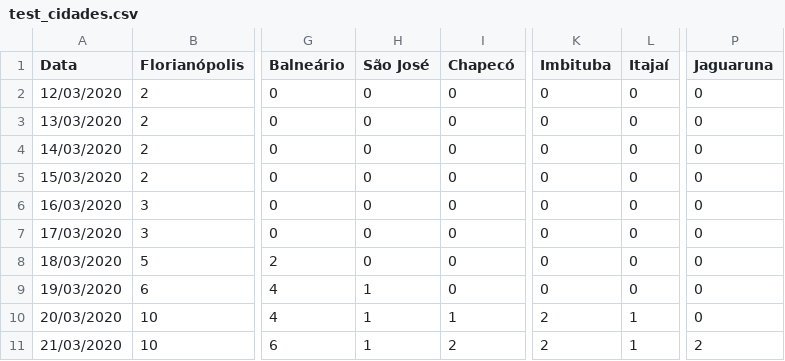
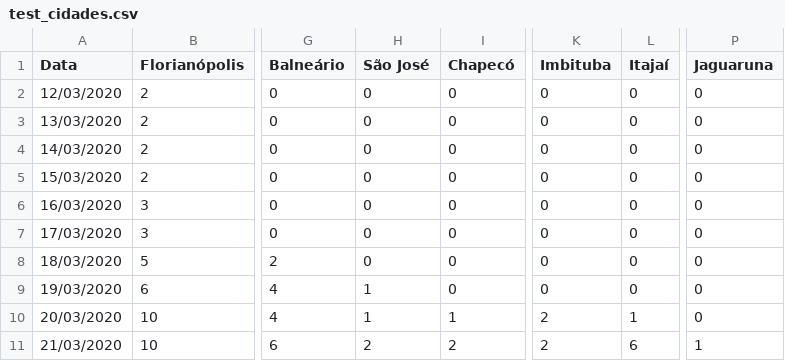
Before and after one commit to anfer86/covid19_sc_dados, a CSV file: test_cidades.csv, drawn as a sheet; only a part is shown, gaps mark what is left out; the diff names each change by its address in the sheet, - before the commit and + after, or states it on an @@ line.

Commit message:
Atualizado com os dados do final do dia 21/03/2020.

```diff
--- a/test_cidades.csv
+++ b/test_cidades.csv
-H11 (São José): 1
+H11 (São José): 2
-L11 (Itajaí): 1
+L11 (Itajaí): 6
-P11 (Jaguaruna): 2
+P11 (Jaguaruna): 1
```
